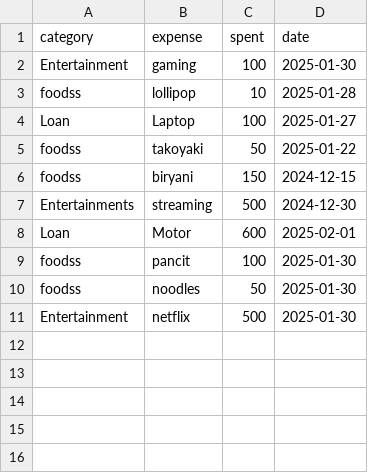
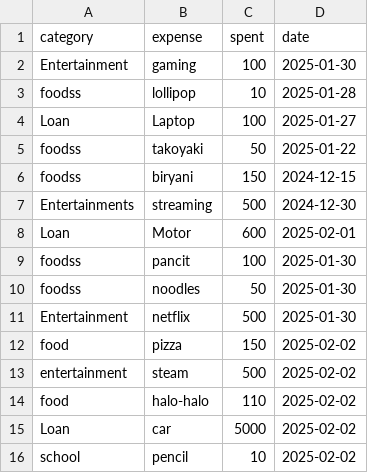
Before and after one commit to PaullyMac/kuwartrack, a CSV file: demo/src/main/data/9f9f9d63-e38b-4866-a6d2-87cd230fd82d/expenses.csv, drawn as a sheet.

Commit message:
add category button added

```diff
--- a/demo/src/main/data/9f9f9d63-e38b-4866-a6d2-87cd230fd82d/expenses.csv
+++ b/demo/src/main/data/9f9f9d63-e38b-4866-a6d2-87cd230fd82d/expenses.csv
@@ -11 +11,6 @@ foodss,noodles,50,2025-01-30
 Entertainment,netflix,500,2025-01-30
+food,pizza,150,2025-02-02
+entertainment,steam,500,2025-02-02
+food,halo-halo,110,2025-02-02
+Loan,car,5000,2025-02-02
+school,pencil,10,2025-02-02
```
Also changed, not shown: 3 other files.
